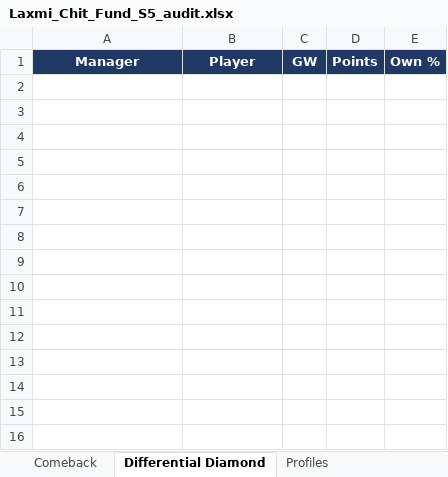
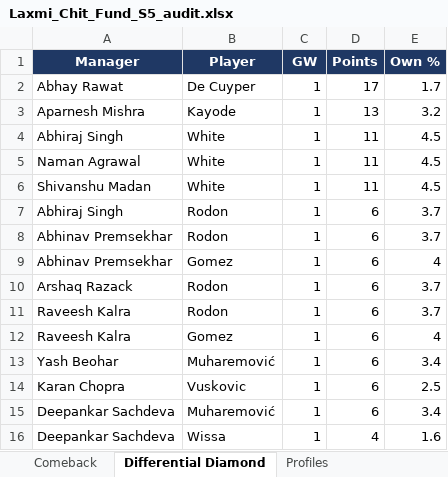
Before and after one commit to yash1997beohar/lcf-s5, an Excel workbook: docs/Laxmi_Chit_Fund_S5_audit.xlsx, sheet Differential Diamond, drawn as a sheet; values as stored, in another font and other column widths than the file's, no borders; the diff names each change by its address in the sheet, - before the commit and + after, or states it on an @@ line.

```diff
--- a/docs/Laxmi_Chit_Fund_S5_audit.xlsx (sheet Differential Diamond)
+++ b/docs/Laxmi_Chit_Fund_S5_audit.xlsx (sheet Differential Diamond)
+row 2: Abhay Rawat | De Cuyper | 1 | 17 | 1.7
+row 3: Aparnesh Mishra | Kayode | 1 | 13 | 3.2
+row 4: Abhiraj Singh | White | 1 | 11 | 4.5
+row 5: Naman Agrawal | White | 1 | 11 | 4.5
+row 6: Shivanshu Madan | White | 1 | 11 | 4.5
+row 7: Abhiraj Singh | Rodon | 1 | 6 | 3.7
+row 8: Abhinav Premsekhar | Rodon | 1 | 6 | 3.7
+row 9: Abhinav Premsekhar | Gomez | 1 | 6 | 4
+row 10: Arshaq Razack | Rodon | 1 | 6 | 3.7
+row 11: Raveesh Kalra | Rodon | 1 | 6 | 3.7
+row 12: Raveesh Kalra | Gomez | 1 | 6 | 4
+row 13: Yash Beohar | Muharemović | 1 | 6 | 3.4
+row 14: Karan Chopra | Vuskovic | 1 | 6 | 2.5
+row 15: Deepankar Sachdeva | Muharemović | 1 | 6 | 3.4
+row 16: Deepankar Sachdeva | Wissa | 1 | 4 | 1.6
```
Also changed, not shown: sheet Season Stats, sheet Pity, sheet Captaincy King, sheet GW Scores, sheet Green Arrow King, sheet Overall, 2 more sheets, 34 other files.
